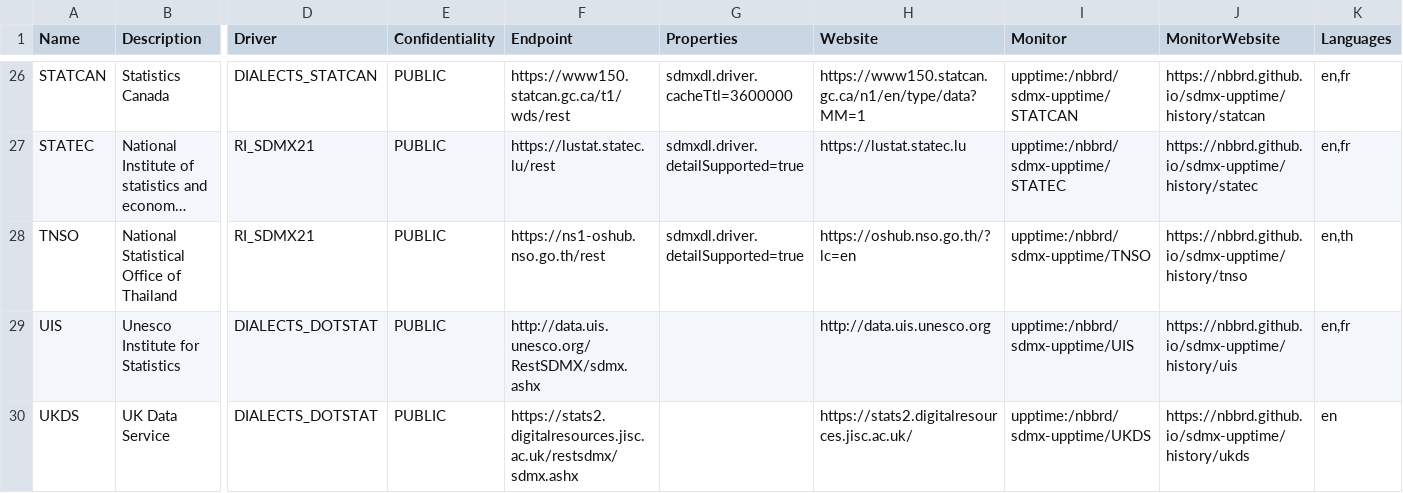
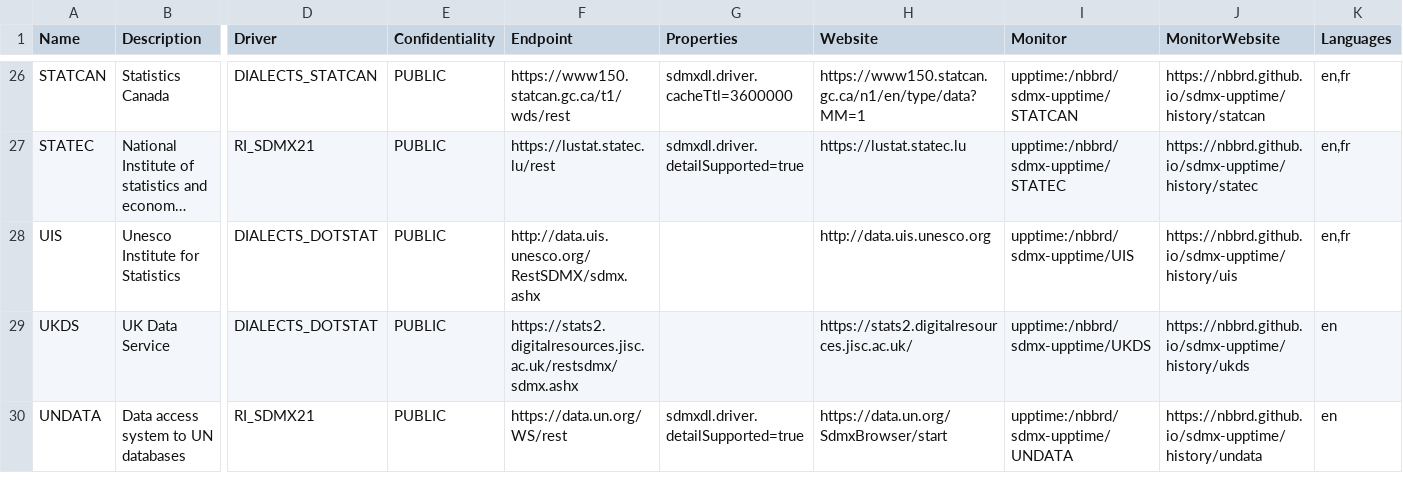
Before and after one commit to nbbrd/sdmx-dl, a CSV file: docs/assets/sources.csv, drawn as a sheet; only a part is shown, gaps mark what is left out; the shorter side is filled out with more unchanged rows; long unchanged cells end in …; rows hold the shown columns only; the diff names each change by its address in the sheet, - before the commit and + after, or states it on an @@ line.

Commit message:
Remove TNSO source

```diff
--- a/docs/assets/sources.csv
+++ b/docs/assets/sources.csv
-row 28: TNSO | National Statistical Office of Thailand | RI_SDMX21 | PUBLIC | https://ns1-oshub.nso.go.th/rest | sdmxdl.driver.detailSupported=true | https://oshub.nso.go.th/?lc=en | upptime:/nbbrd/sdmx-upptime/TNSO | https://nbbrd.github.io/sdmx-upptime/history/tnso | en,th
```
Also changed, not shown: 2 other files.
